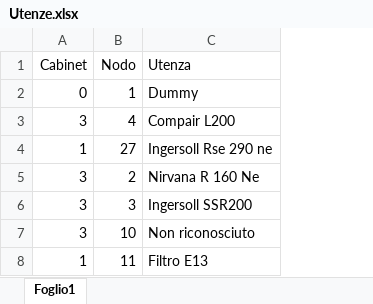
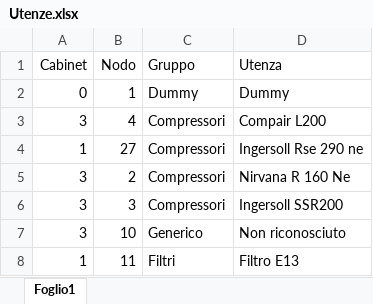
Before and after one commit to maxuser74/EnergyMeters, an Excel workbook: Utenze.xlsx, sheet Foglio1, drawn as a sheet; values as stored, in another font and other column widths than the file's, no borders; the diff names each change by its address in the sheet, - before the commit and + after, or states it on an @@ line.

```diff
--- a/Utenze.xlsx (sheet Foglio1)
+++ b/Utenze.xlsx (sheet Foglio1)
+column C (Gruppo), rows 2-8: Dummy | Compressori | Compressori | Compressori | Compressori | Generico | Filtri
```
Also changed, not shown: 2 other files.
